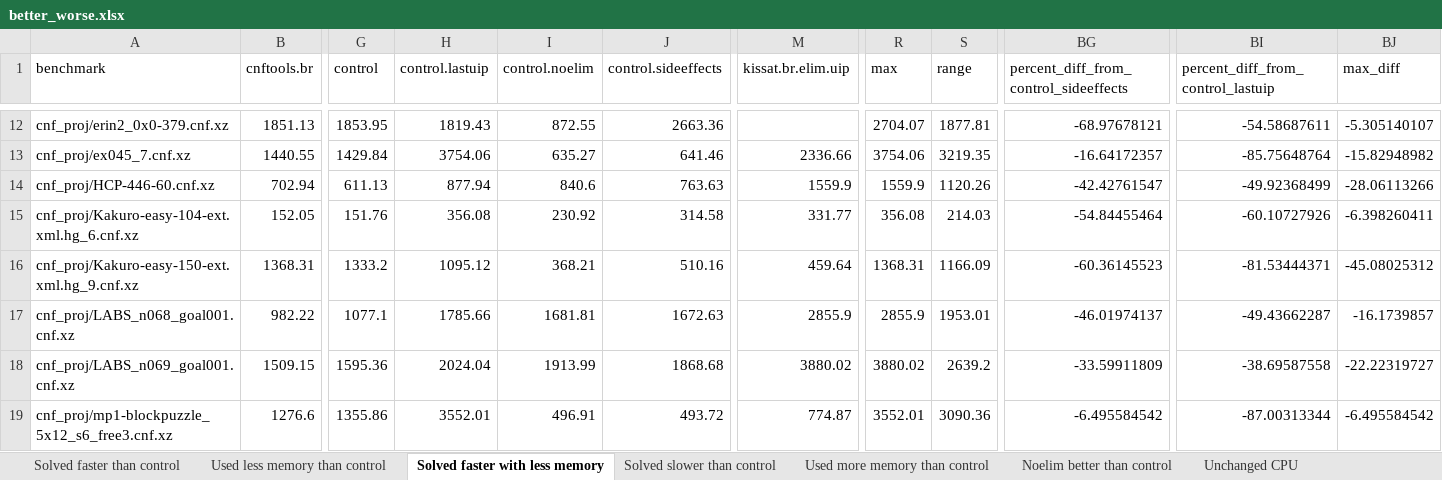
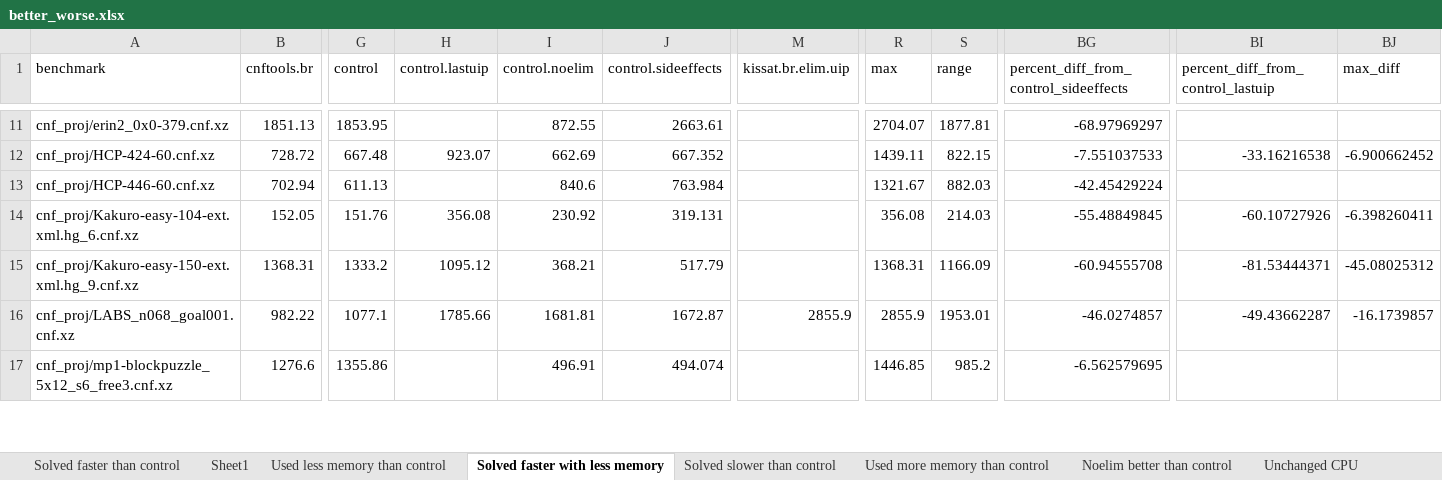
Before and after one commit to icmccorm/ignore_gates, an Excel workbook: results/better_worse.xlsx, sheet Solved faster with less memory, drawn as a sheet; only a part is shown, gaps mark what is left out; values as stored, in another font and other column widths than the file's, no borders; table styles not drawn; removed rows and columns are numbered as before the commit, all else as after; rows hold the shown columns only; the diff covers the shown part only; the diff names each change by its address in the sheet, - before the commit and + after, or states it on an @@ line.

```diff
--- a/results/better_worse.xlsx (sheet Solved faster with less memory)
+++ b/results/better_worse.xlsx (sheet Solved faster with less memory)
+sheet tab: Sheet1
-H11 (control.lastuip): 1819.43
+H11 (control.lastuip): (empty)
-J11 (control.sideeffects): 2663.36
+J11 (control.sideeffects): 2663.61
-BG11: -68.97678121
+BG11: -68.97969297
-BI11: -54.58687611
+BI11: (empty)
-BJ11 (max_diff): -5.305140107
+BJ11 (max_diff): (empty)
-row 13: cnf_proj/ex045_7.cnf.xz | 1440.55 | 1429.84 | 3754.06 | 635.27 | 641.46 | 2336.66 | 3754.06 | 3219.35 | -16.64172357 | -85.75648764 | -15.82948982
+row 12: cnf_proj/HCP-424-60.cnf.xz | 728.72 | 667.48 | 923.07 | 662.69 | 667.352 |  | 1439.11 | 822.15 | -7.551037533 | -33.16216538 | -6.900662452
-H13 (control.lastuip): 877.94
+H13 (control.lastuip): (empty)
-J13 (control.sideeffects): 763.63
+J13 (control.sideeffects): 763.984
-M13 (kissat.br.elim.uip): 1559.9
+M13 (kissat.br.elim.uip): (empty)
-R13 (max): 1559.9
+R13 (max): 1321.67
-S13 (range): 1120.26
+S13 (range): 882.03
-BG13: -42.42761547
+BG13: -42.45429224
-BI13: -49.92368499
+BI13: (empty)
-BJ13 (max_diff): -28.06113266
+BJ13 (max_diff): (empty)
-J14 (control.sideeffects): 314.58
+J14 (control.sideeffects): 319.131
-M14 (kissat.br.elim.uip): 331.77
+M14 (kissat.br.elim.uip): (empty)
-BG14: -54.84455464
+BG14: -55.48849845
-J15 (control.sideeffects): 510.16
+J15 (control.sideeffects): 517.79
-M15 (kissat.br.elim.uip): 459.64
+M15 (kissat.br.elim.uip): (empty)
-BG15: -60.36145523
+BG15: -60.94555708
-J16 (control.sideeffects): 1672.63
+J16 (control.sideeffects): 1672.87
-BG16: -46.01974137
+BG16: -46.0274857
-row 18: cnf_proj/LABS_n069_goal001.cnf.xz | 1509.15 | 1595.36 | 2024.04 | 1913.99 | 1868.68 | 3880.02 | 3880.02 | 2639.2 | -33.59911809 | -38.69587558 | -22.22319727
-H17 (control.lastuip): 3552.01
+H17 (control.lastuip): (empty)
-J17 (control.sideeffects): 493.72
+J17 (control.sideeffects): 494.074
-M17 (kissat.br.elim.uip): 774.87
+M17 (kissat.br.elim.uip): (empty)
-R17 (max): 3552.01
+R17 (max): 1446.85
-S17 (range): 3090.36
+S17 (range): 985.2
-BG17: -6.495584542
+BG17: -6.562579695
-BI17: -87.00313344
+BI17: (empty)
-BJ17 (max_diff): -6.495584542
+BJ17 (max_diff): (empty)
```
Also changed, not shown: 4 added rows, 3 removed rows and 161 edited cells elsewhere in this sheet, sheet Noelim better than control, sheet Used less memory than control, sheet Solved faster than control, sheet Used more memory than control, sheet Unchanged CPU, sheet Solved slower than control, hidden cells, 16 other files.
